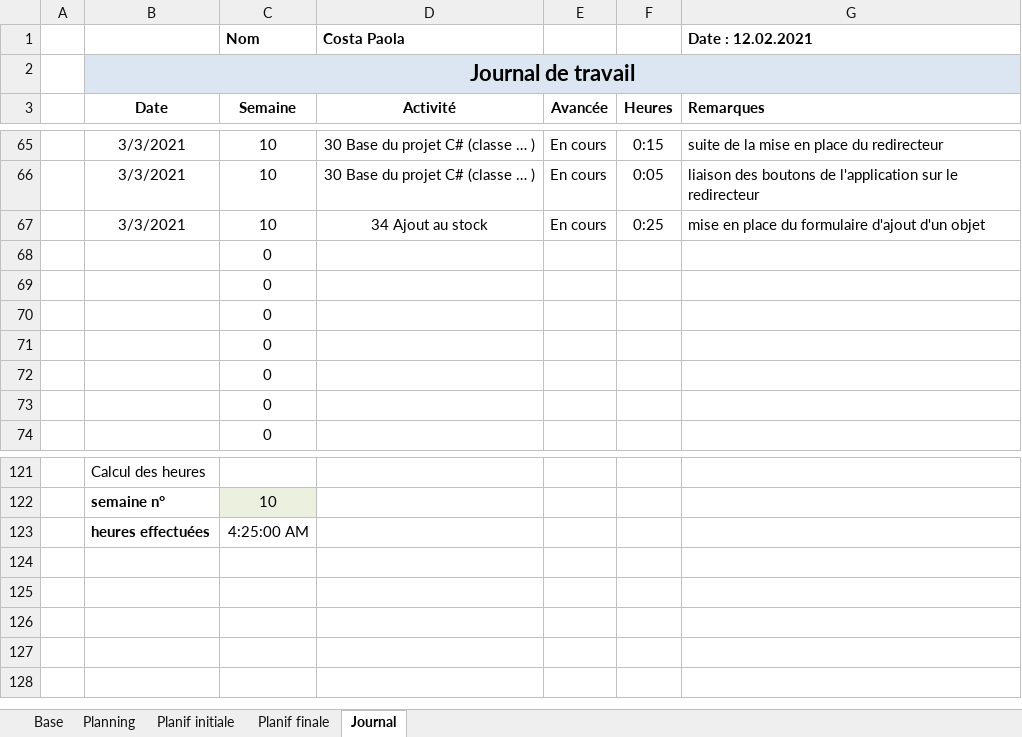
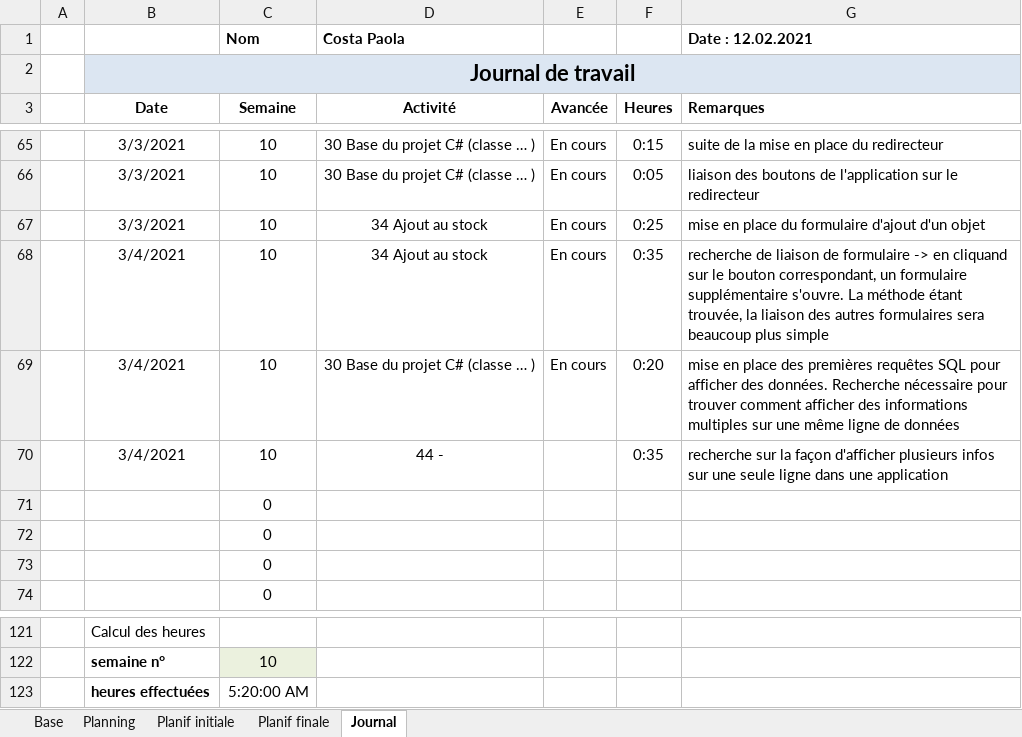
Before and after one commit to AhVen98/gestionStocks_preTPI, an Excel workbook: journalTravail_COSTA.xlsm, sheet Journal, drawn as a sheet; only a part is shown, gaps mark what is left out; values as stored, in another font and other column widths than the file's, no borders; conditional formats not drawn; removed rows and columns are numbered as before the commit, all else as after; the diff names each change by its address in the sheet, - before the commit and + after, or states it on an @@ line.

Commit message:
Update journalTravail_COSTA.xlsm

```diff
--- a/journalTravail_COSTA.xlsm (sheet Journal)
+++ b/journalTravail_COSTA.xlsm (sheet Journal)
-row 68:  |  | 0
-row 69:  |  | 0
-row 70:  |  | 0
+row 68:  | 3/4/2021 | 10 | 34 Ajout au stock | En cours | 0:35 | recherche de liaison de formulaire -> en cliquand sur le bouton correspondant, un formulaire supplémentaire s'ouvre. La méthode étant trouvée, la liaison des autres formulaires sera beaucoup plus simple
+row 69:  | 3/4/2021 | 10 | 30 Base du projet C# (classe … ) | En cours | 0:20 | mise en place des premières requêtes SQL pour afficher des données. Recherche nécessaire pour trouver comment afficher des informations multiples sur une même ligne de données
+row 70:  | 3/4/2021 | 10 | 44 - |  | 0:35 | recherche sur la façon d'afficher plusieurs infos sur une seule ligne dans une application
-C123 (Semaine): 4:25:00 AM
+C123 (Semaine): 5:20:00 AM
```
Also changed, not shown: sheet Planning.
